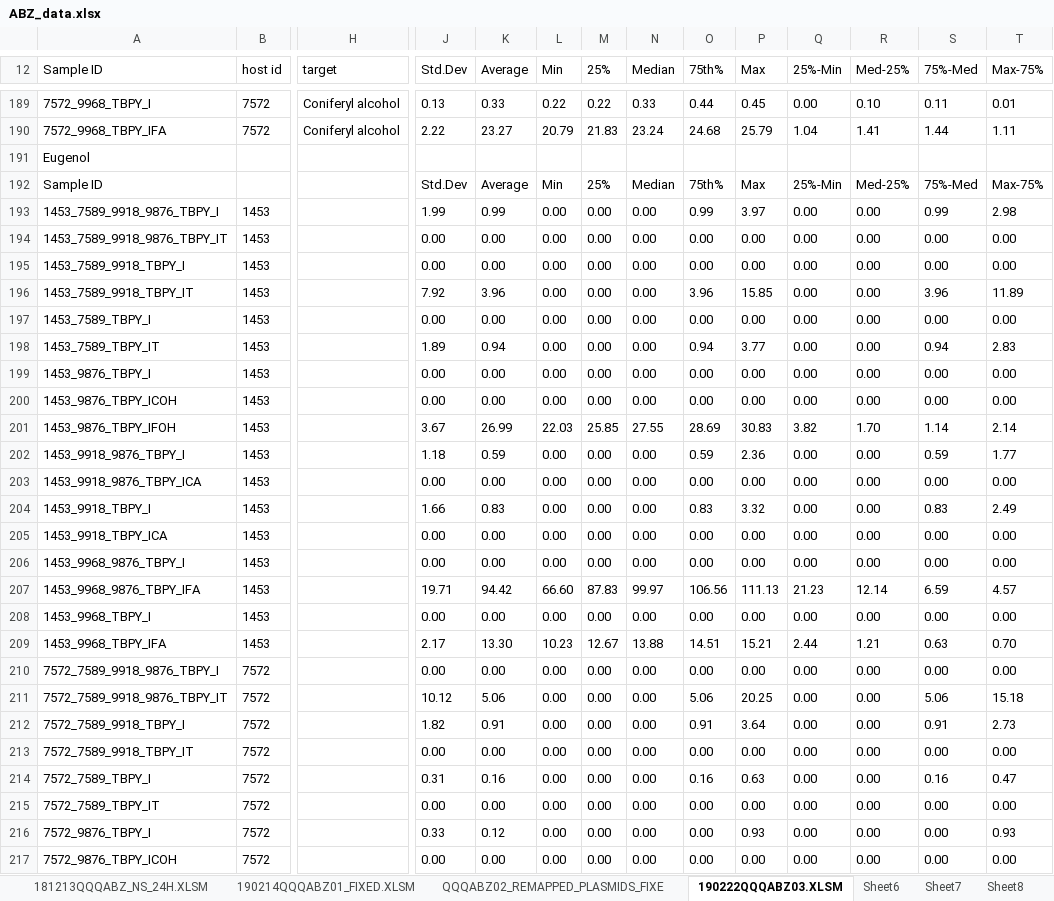
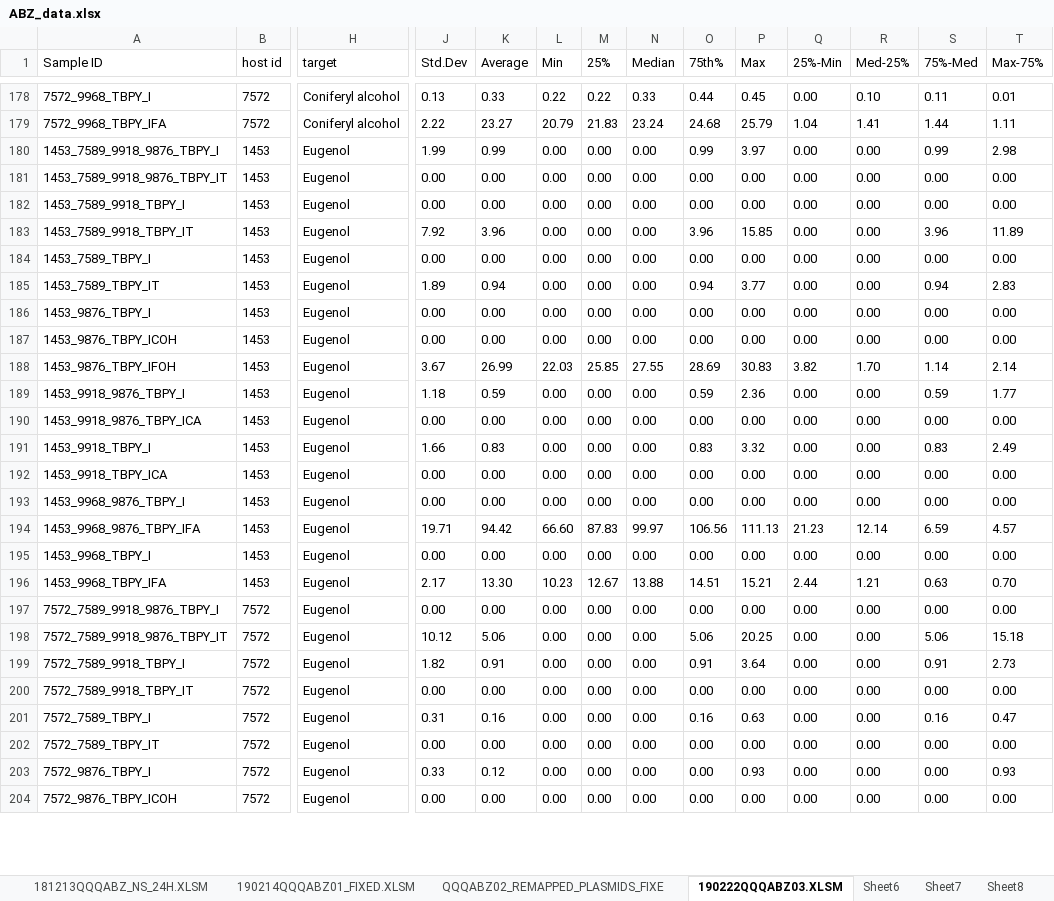
Before and after one commit to neilswainston/biomaterials, an Excel workbook: data/ABZ_data.xlsx, sheet 190222QQQABZ03.XLSM, drawn as a sheet; only a part is shown, gaps mark what is left out; values as stored, in another font and other column widths than the file's, no borders; removed rows and columns are numbered as before the commit, all else as after; rows hold the shown columns only; the diff covers the shown part only; the diff names each change by its address in the sheet, - before the commit and + after, or states it on an @@ line.

```diff
--- a/data/ABZ_data.xlsx (sheet 190222QQQABZ03.XLSM)
+++ b/data/ABZ_data.xlsx (sheet 190222QQQABZ03.XLSM)
-row 191: Eugenol
-row 192: Sample ID |  |  | Std.Dev | Average | Min | 25% | Median | 75th% | Max | 25%-Min | Med-25% | 75%-Med | Max-75%
-H180:H204 (target): (empty)
+H180:H204 (target): Eugenol
```
Also changed, not shown: 11 removed rows and 9 edited cells elsewhere in this sheet, sheet QQQABZ02_REMAPPED_PLASMIDS_FIXE, sheet 181213QQQABZ_NS_24H.XLSM, sheet 181213QQQABZ_NS.XLSM, 1 other file.
